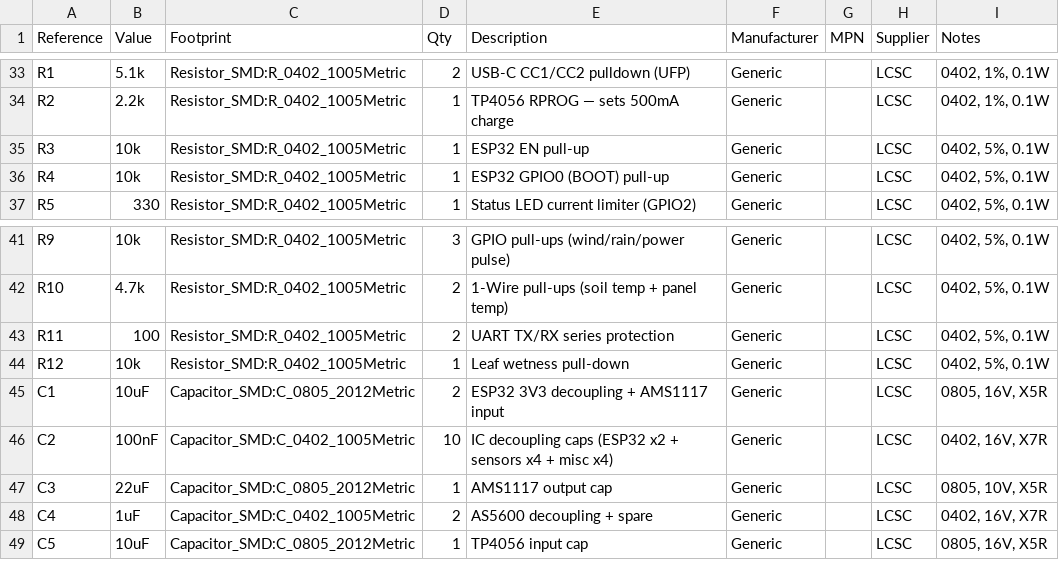
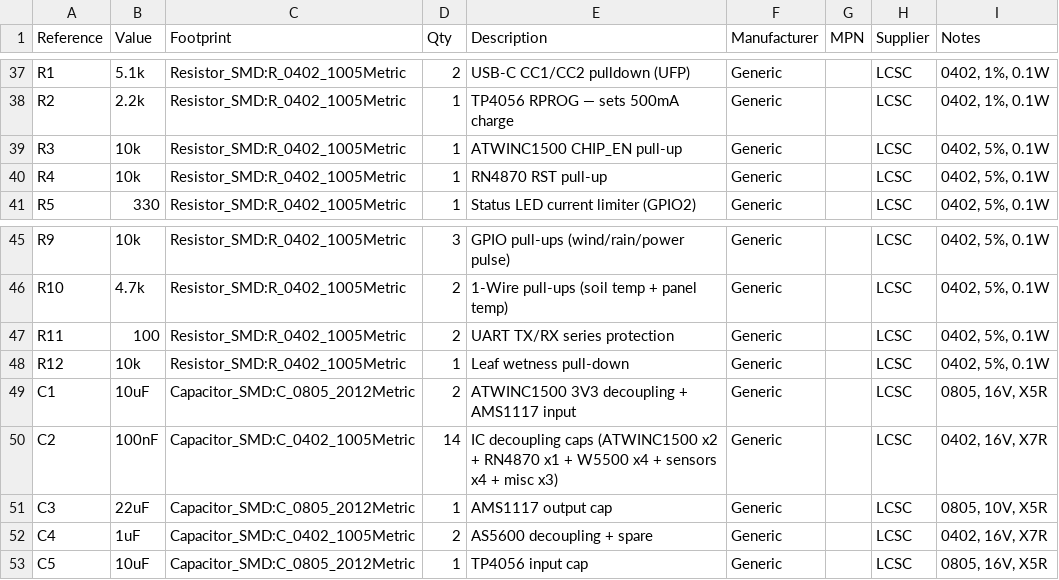
Before and after one commit to ppusapati/weather, a CSV file: hardware/kicad/WeatherStation/BOM.csv, drawn as a sheet; only a part is shown, gaps mark what is left out; the diff covers the shown part only.

```diff
--- a/hardware/kicad/WeatherStation/BOM.csv
+++ b/hardware/kicad/WeatherStation/BOM.csv
@@ -34,4 +38,4 @@ R1,5.1k,Resistor_SMD:R_0402_1005Metric,2,"USB-C CC1/CC2 pulldown (UFP)",Generic,
 R2,2.2k,Resistor_SMD:R_0402_1005Metric,1,"TP4056 RPROG — sets 500mA charge",Generic,,"LCSC","0402, 1%, 0.1W"
-R3,10k,Resistor_SMD:R_0402_1005Metric,1,"ESP32 EN pull-up",Generic,,"LCSC","0402, 5%, 0.1W"
-R4,10k,Resistor_SMD:R_0402_1005Metric,1,"ESP32 GPIO0 (BOOT) pull-up",Generic,,"LCSC","0402, 5%, 0.1W"
+R3,10k,Resistor_SMD:R_0402_1005Metric,1,"ATWINC1500 CHIP_EN pull-up",Generic,,"LCSC","0402, 5%, 0.1W"
+R4,10k,Resistor_SMD:R_0402_1005Metric,1,"RN4870 RST pull-up",Generic,,"LCSC","0402, 5%, 0.1W"
 R5,330,Resistor_SMD:R_0402_1005Metric,1,"Status LED current limiter (GPIO2)",Generic,,"LCSC","0402, 5%, 0.1W"
@@ -44,4 +48,4 @@ R11,100,Resistor_SMD:R_0402_1005Metric,2,"UART TX/RX series protection",Generic,
 R12,10k,Resistor_SMD:R_0402_1005Metric,1,"Leaf wetness pull-down",Generic,,"LCSC","0402, 5%, 0.1W"
-C1,10uF,Capacitor_SMD:C_0805_2012Metric,2,"ESP32 3V3 decoupling + AMS1117 input",Generic,,"LCSC","0805, 16V, X5R"
-C2,100nF,Capacitor_SMD:C_0402_1005Metric,10,"IC decoupling caps (ESP32 x2 + sensors x4 + misc x4)",Generic,,"LCSC","0402, 16V, X7R"
+C1,10uF,Capacitor_SMD:C_0805_2012Metric,2,"ATWINC1500 3V3 decoupling + AMS1117 input",Generic,,"LCSC","0805, 16V, X5R"
+C2,100nF,Capacitor_SMD:C_0402_1005Metric,14,"IC decoupling caps (ATWINC1500 x2 + RN4870 x1 + W5500 x4 + sensors x4 + misc x3)",Generic,,"LCSC","0402, 16V, X7R"
 C3,22uF,Capacitor_SMD:C_0805_2012Metric,1,"AMS1117 output cap",Generic,,"LCSC","0805, 10V, X5R"
```
Also changed, not shown: 16 added rows, 2 removed rows and 1 edited cell elsewhere in this file, 33 other files.
